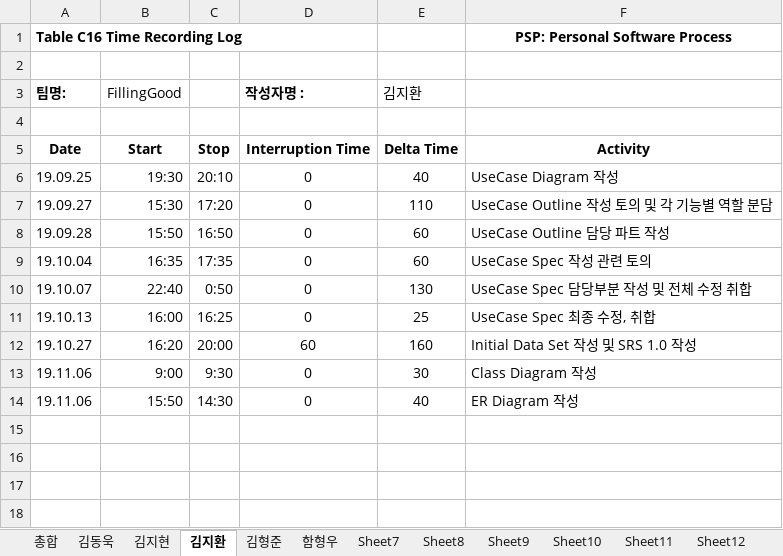
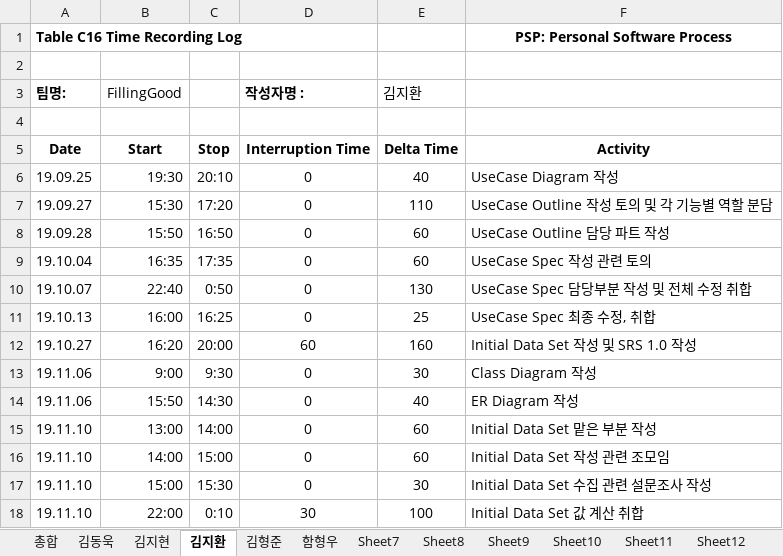
Before and after one commit to 7hong13/FillingGood, an Excel workbook: 4팀_PSP_Sheet.xlsx, sheet 김지환, drawn as a sheet; values as stored, in another font and other column widths than the file's, no borders; the diff names each change by its address in the sheet, - before the commit and + after, or states it on an @@ line.

Commit message:
11.10 PSP(김지환) 수정

```diff
--- a/4팀_PSP_Sheet.xlsx (sheet 김지환)
+++ b/4팀_PSP_Sheet.xlsx (sheet 김지환)
+row 15: 19.11.10 | 13:00 | 14:00 | 0 | 60 | Initial Data Set 맡은 부분 작성
+row 16: 19.11.10 | 14:00 | 15:00 | 0 | 60 | Initial Data Set 작성 관련 조모임
+row 17: 19.11.10 | 15:00 | 15:30 | 0 | 30 | Initial Data Set 수집 관련 설문조사 작성
+row 18: 19.11.10 | 22:00 | 0:10 | 30 | 100 | Initial Data Set 값 계산 취합
```
